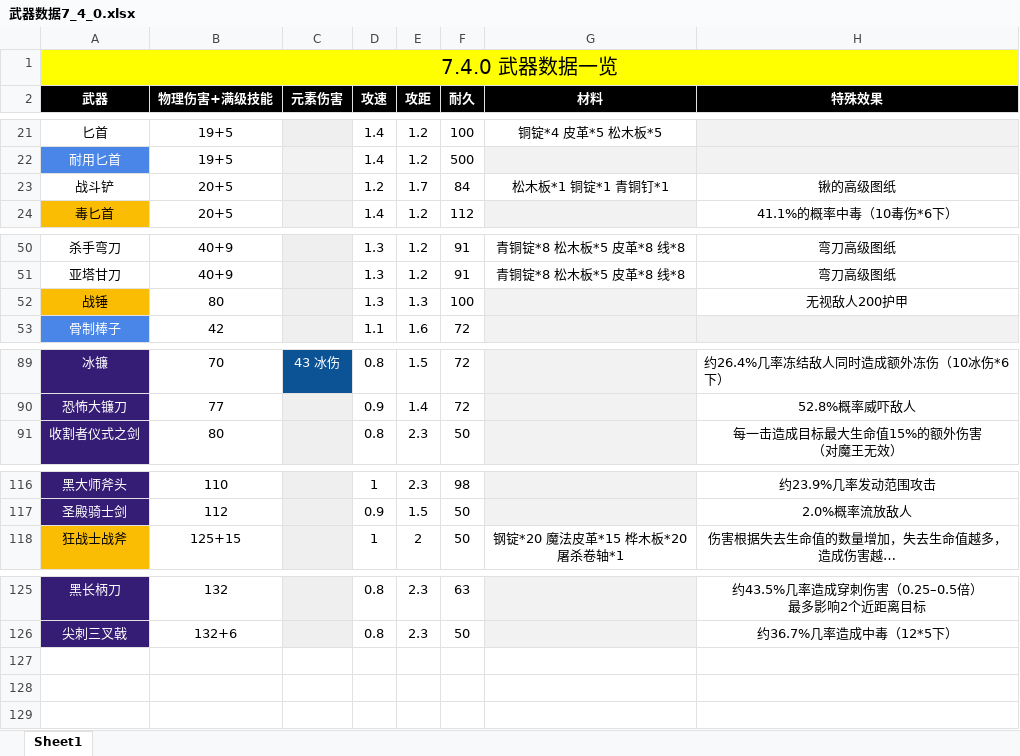
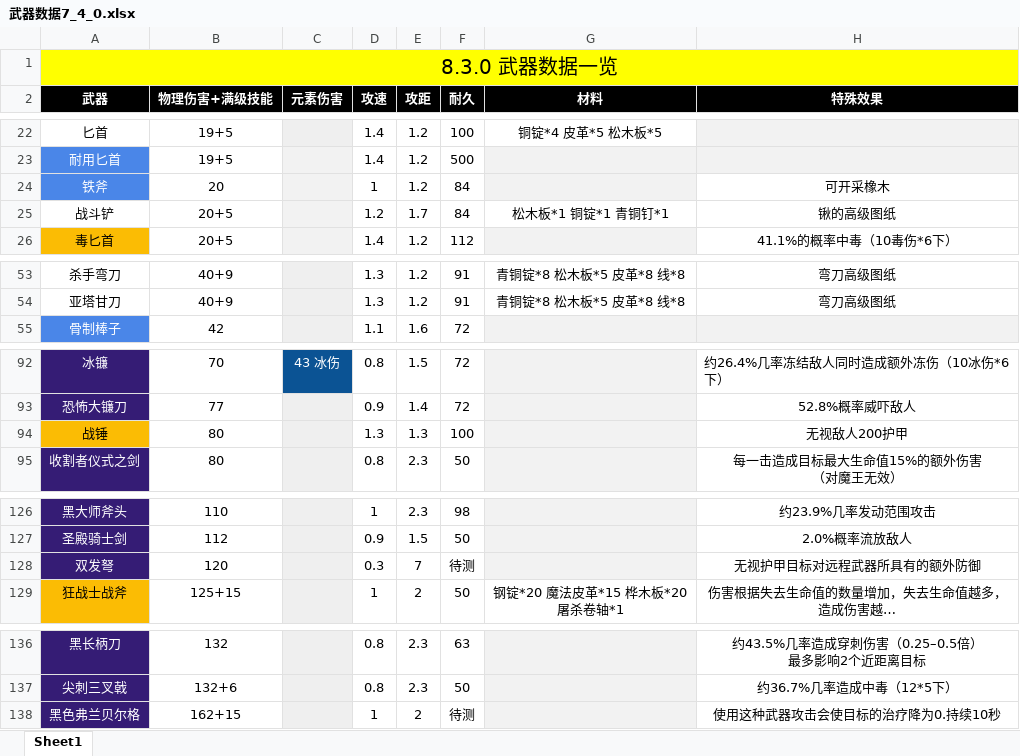
Before and after one commit to jasonXiao422/grimsoul-wiki, an Excel workbook: data-source/武器数据7_4_0.xlsx, sheet Sheet1, drawn as a sheet; only a part is shown, gaps mark what is left out; long unchanged cells end in …; values as stored, in another font and other column widths than the file's, no borders; the diff covers the shown part only; the diff names each change by its address in the sheet, - before the commit and + after, or states it on an @@ line.

```diff
--- a/data-source/武器数据7_4_0.xlsx (sheet Sheet1)
+++ b/data-source/武器数据7_4_0.xlsx (sheet Sheet1)
-A1 (武器): 7.4.0 武器数据一览
+A1 (武器): 8.3.0 武器数据一览
+row 24: 铁斧 | 20 |  | 1 | 1.2 | 84 |  | 可开采橡木
@@ row 52 moved to row 94: 战锤 @@
+row 128: 双发弩 | 120 |  | 0.3 | 7 | 待测 |  | 无视护甲目标对远程武器所具有的额外防御
+row 138: 黑色弗兰贝尔格 | 162+15 |  | 1 | 2 | 待测 |  | 使用这种武器攻击会使目标的治疗降为0.持续10秒
```
Also changed, not shown: 9 added rows and cell formats elsewhere in this sheet, 9 other files.
